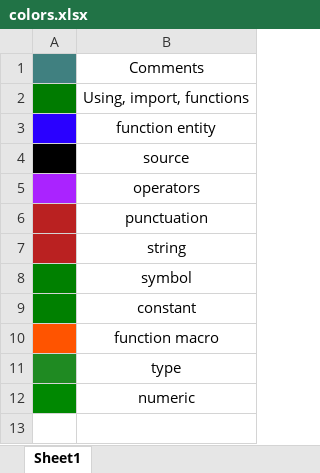
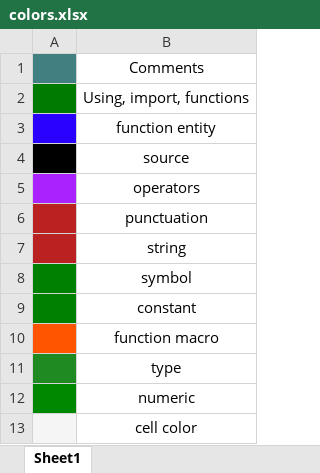
Before and after one commit to mfarshchin/vscode-julia-light-theme, an Excel workbook: colors.xlsx, sheet Sheet1, drawn as a sheet; values as stored, in another font and other column widths than the file's, no borders; the diff names each change by its address in the sheet, - before the commit and + after, or states it on an @@ line.

Commit message:
updated the jupyter cell and border color

```diff
--- a/colors.xlsx (sheet Sheet1)
+++ b/colors.xlsx (sheet Sheet1)
+row 13:  | cell color
```
Also changed, not shown: 2 other files.
